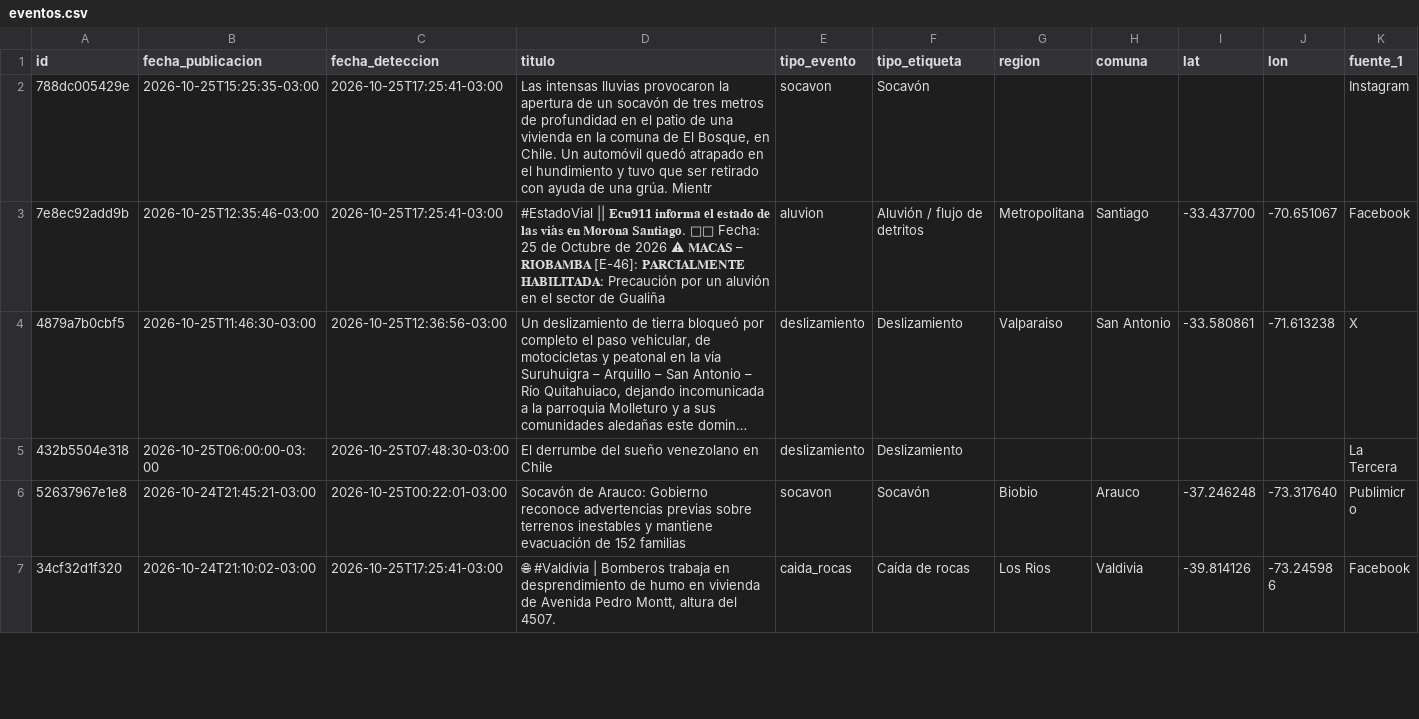
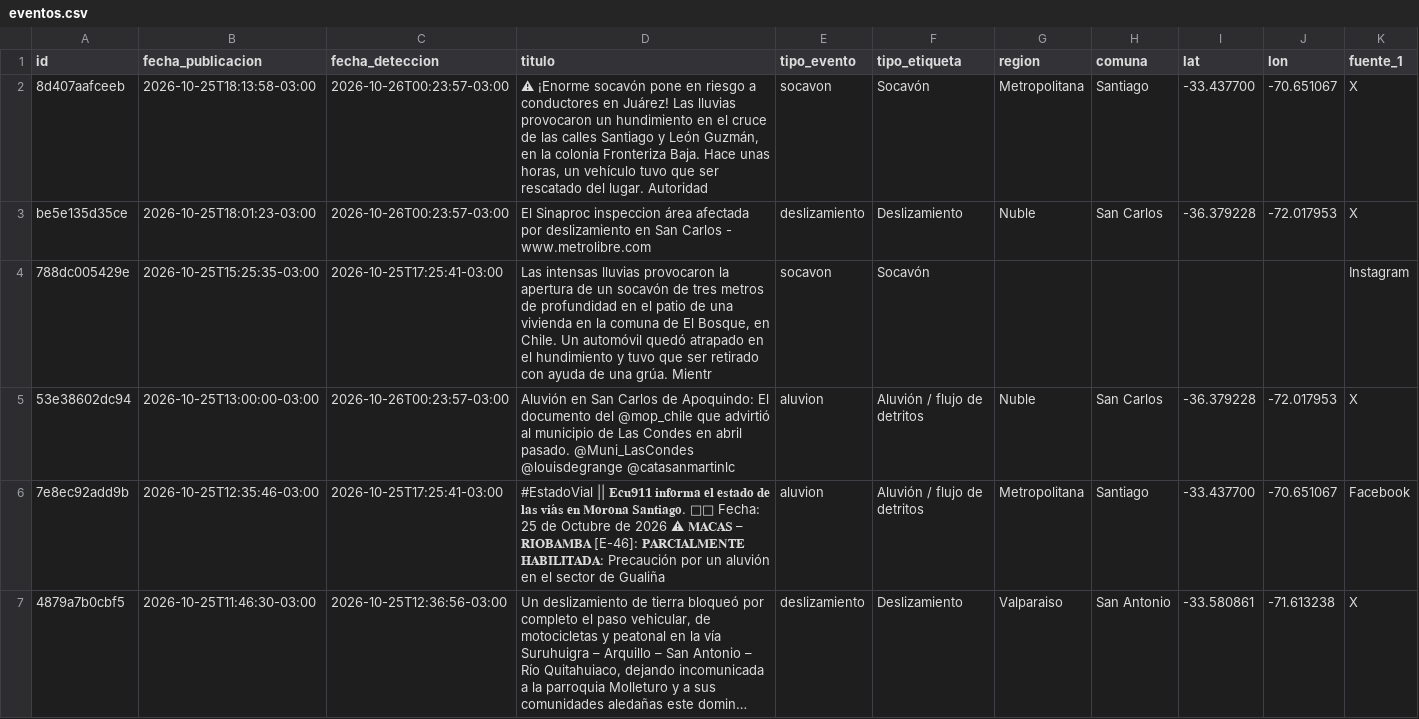
Before and after one commit to jalvarezamadogeologo/buscador-remociones, a CSV file: data/eventos.csv, drawn as a sheet; only a part is shown; the shorter side is filled out with more unchanged rows; long unchanged cells end in …; rows hold the shown columns only; the diff names each change by its address in the sheet, - before the commit and + after, or states it on an @@ line.

```diff
--- a/data/eventos.csv
+++ b/data/eventos.csv
+row 2: 8d407aafceeb | 2026-10-25T18:13:58-03:00 | 2026-10-26T00:23:57-03:00 | ⚠ ¡Enorme socavón pone en riesgo a conductores en Juárez! Las lluvias provocaron un hundimiento en el cruce de las calles Santiago y León Guzmán, en la colonia Fronteriza Baja. Hace unas horas, un vehículo tuvo que ser rescatado del lugar. Autoridad | socavon | Socavón | Metropolitana | Santiago | -33.437700 | -70.651067 | X
+row 3: be5e135d35ce | 2026-10-25T18:01:23-03:00 | 2026-10-26T00:23:57-03:00 | El Sinaproc inspeccion área afectada por deslizamiento en San Carlos - www.metrolibre.com | deslizamiento | Deslizamiento | Nuble | San Carlos | -36.379228 | -72.017953 | X
+row 5: 53e38602dc94 | 2026-10-25T13:00:00-03:00 | 2026-10-26T00:23:57-03:00 | Aluvión en San Carlos de Apoquindo: El documento del @mop_chile que advirtió al municipio de Las Condes en abril pasado. @Muni_LasCondes @louisdegrange @catasanmartinlc | aluvion | Aluvión / flujo de detritos | Nuble | San Carlos | -36.379228 | -72.017953 | X
```
Also changed, not shown: docs/eventos.csv, 6 other files.
